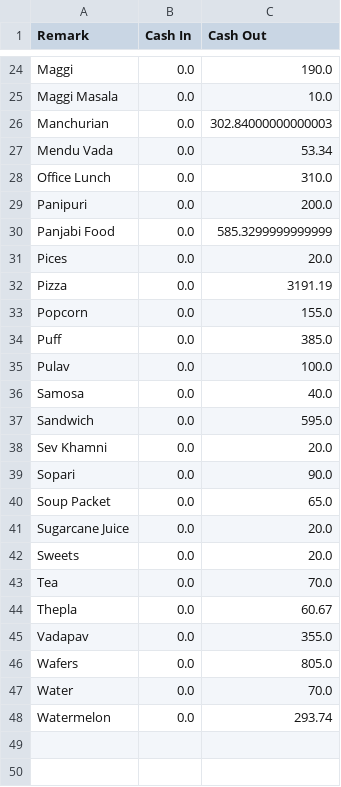
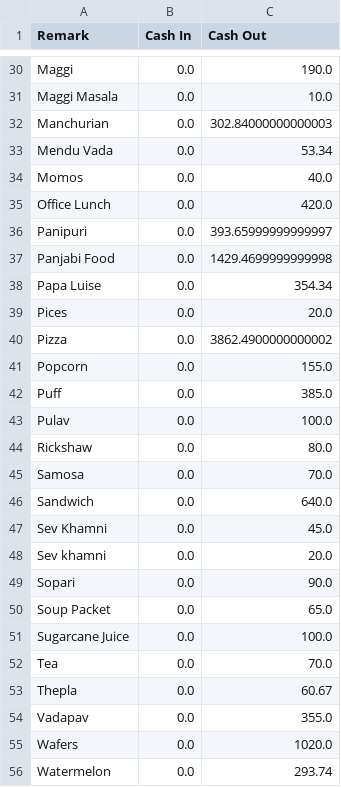
Before and after one commit to rohan-movaliya/cost_analysis, a CSV file: food_grouped_data.csv, drawn as a sheet; only a part is shown, gaps mark what is left out; the diff covers the shown part only.

Commit message:
Update Data

```diff
--- a/food_grouped_data.csv
+++ b/food_grouped_data.csv
@@ -27,7 +33,9 @@ Manchurian,0.0,302.84000000000003
 Mendu Vada,0.0,53.34
-Office Lunch,0.0,310.0
-Panipuri,0.0,200.0
-Panjabi Food,0.0,585.3299999999999
+Momos,0.0,40.0
+Office Lunch,0.0,420.0
+Panipuri,0.0,393.65999999999997
+Panjabi Food,0.0,1429.4699999999998
+Papa Luise,0.0,354.34
 Pices,0.0,20.0
-Pizza,0.0,3191.19
+Pizza,0.0,3862.4900000000002
 Popcorn,0.0,155.0
@@ -35,9 +43,10 @@ Puff,0.0,385.0
 Pulav,0.0,100.0
-Samosa,0.0,40.0
-Sandwich,0.0,595.0
-Sev Khamni,0.0,20.0
+Rickshaw,0.0,80.0
+Samosa,0.0,70.0
+Sandwich,0.0,640.0
+Sev Khamni,0.0,45.0
+Sev khamni,0.0,20.0
 Sopari,0.0,90.0
 Soup Packet,0.0,65.0
-Sugarcane Juice,0.0,20.0
-Sweets,0.0,20.0
+Sugarcane Juice,0.0,100.0
 Tea,0.0,70.0
@@ -45,4 +54,3 @@ Thepla,0.0,60.67
 Vadapav,0.0,355.0
-Wafers,0.0,805.0
-Water,0.0,70.0
+Wafers,0.0,1020.0
 Watermelon,0.0,293.74
```
Also changed, not shown: 7 added rows, 1 removed row and 6 edited cells elsewhere in this file, 2 other files.
